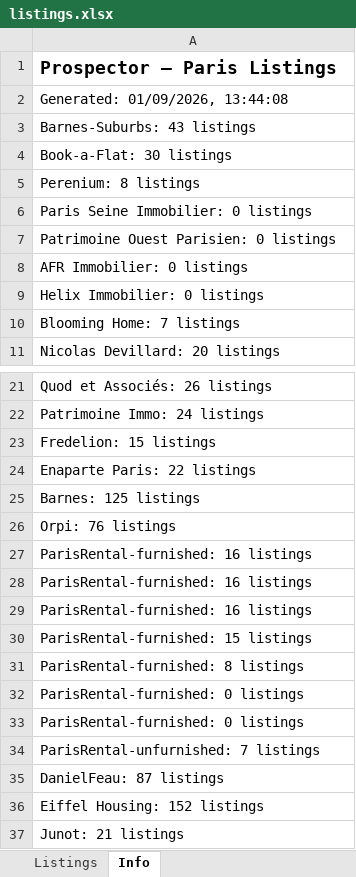
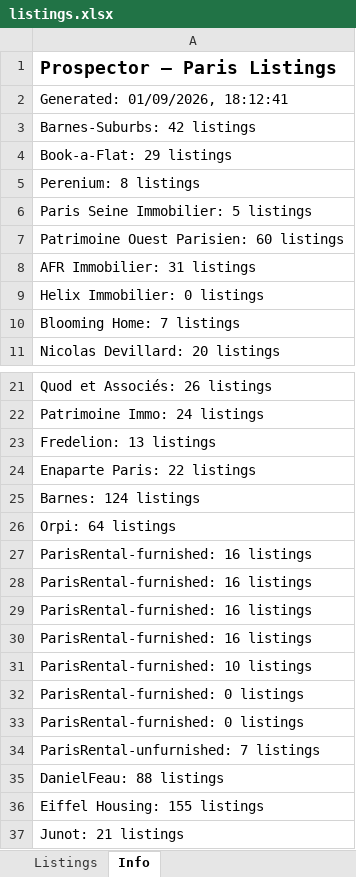
Before and after one commit to YFIP/House-Search-Agent, an Excel workbook: listings.xlsx, sheet Info, drawn as a sheet; only a part is shown, gaps mark what is left out; values as stored, in another font and other column widths than the file's, no borders; the diff names each change by its address in the sheet, - before the commit and + after, or states it on an @@ line.

```diff
--- a/listings.xlsx (sheet Info)
+++ b/listings.xlsx (sheet Info)
-A2: Generated: 01/09/2026, 13:44:08
+A2: Generated: 01/09/2026, 18:12:41
-A3: Barnes-Suburbs: 43 listings
+A3: Barnes-Suburbs: 42 listings
-A4: Book-a-Flat: 30 listings
+A4: Book-a-Flat: 29 listings
-A6: Paris Seine Immobilier: 0 listings
+A6: Paris Seine Immobilier: 5 listings
-A7: Patrimoine Ouest Parisien: 0 listings
+A7: Patrimoine Ouest Parisien: 60 listings
-A8: AFR Immobilier: 0 listings
+A8: AFR Immobilier: 31 listings
-A23: Fredelion: 15 listings
+A23: Fredelion: 13 listings
-A25: Barnes: 125 listings
+A25: Barnes: 124 listings
-A26: Orpi: 76 listings
+A26: Orpi: 64 listings
-A30: ParisRental-furnished: 15 listings
+A30: ParisRental-furnished: 16 listings
-A31: ParisRental-furnished: 8 listings
+A31: ParisRental-furnished: 10 listings
-A35: DanielFeau: 87 listings
+A35: DanielFeau: 88 listings
-A36: Eiffel Housing: 152 listings
+A36: Eiffel Housing: 155 listings
```
Also changed, not shown: sheet Listings, listings-sale.xlsx.
